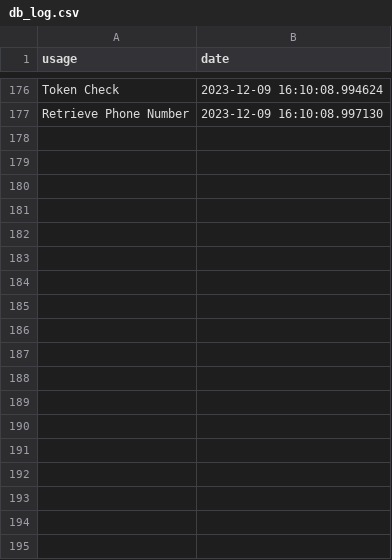
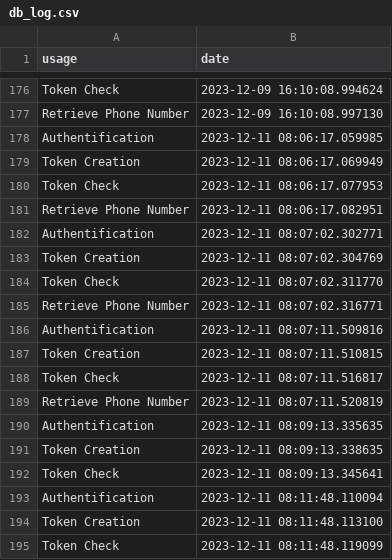
Before and after one commit to Ploc300/RTPhone, a CSV file: server/databases/db_log.csv, drawn as a sheet; only a part is shown, gaps mark what is left out; the diff names each change by its address in the sheet, - before the commit and + after, or states it on an @@ line.

```diff
--- a/server/databases/db_log.csv
+++ b/server/databases/db_log.csv
+row 178: Authentification | 2023-12-11 08:06:17.059985
+row 179: Token Creation | 2023-12-11 08:06:17.069949
+row 180: Token Check | 2023-12-11 08:06:17.077953
+row 181: Retrieve Phone Number | 2023-12-11 08:06:17.082951
+row 182: Authentification | 2023-12-11 08:07:02.302771
+row 183: Token Creation | 2023-12-11 08:07:02.304769
+row 184: Token Check | 2023-12-11 08:07:02.311770
+row 185: Retrieve Phone Number | 2023-12-11 08:07:02.316771
+row 186: Authentification | 2023-12-11 08:07:11.509816
+row 187: Token Creation | 2023-12-11 08:07:11.510815
+row 188: Token Check | 2023-12-11 08:07:11.516817
+row 189: Retrieve Phone Number | 2023-12-11 08:07:11.520819
+row 190: Authentification | 2023-12-11 08:09:13.335635
+row 191: Token Creation | 2023-12-11 08:09:13.338635
+row 192: Token Check | 2023-12-11 08:09:13.345641
+row 193: Authentification | 2023-12-11 08:11:48.110094
+row 194: Token Creation | 2023-12-11 08:11:48.113100
+row 195: Token Check | 2023-12-11 08:11:48.119099
```
Also changed, not shown: 4 other files.
